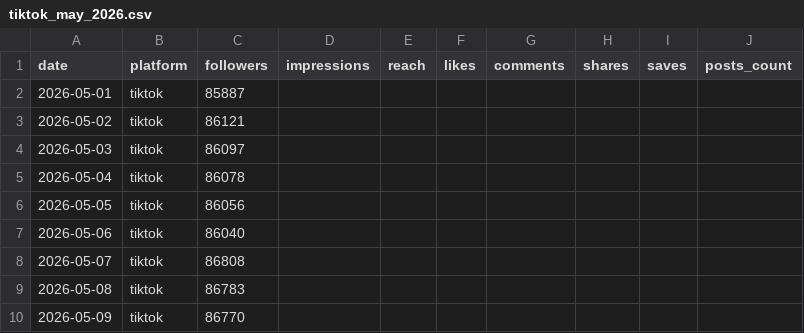
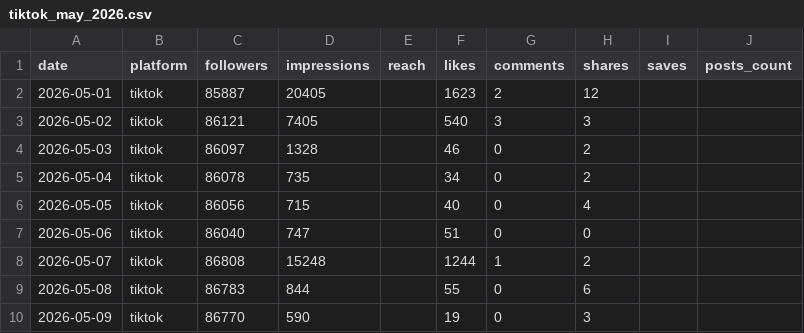
Before and after one commit to stonekum/dataset, a CSV file: data/samples/tiktok_may_2026.csv, drawn as a sheet; only a part is shown; the diff covers the shown part only.

```diff
--- a/data/samples/tiktok_may_2026.csv
+++ b/data/samples/tiktok_may_2026.csv
@@ -1,10 +1,10 @@
 date,platform,followers,impressions,reach,likes,comments,shares,saves,posts_count
-2026-05-01,tiktok,85887,,,,,,,
-2026-05-02,tiktok,86121,,,,,,,
-2026-05-03,tiktok,86097,,,,,,,
-2026-05-04,tiktok,86078,,,,,,,
-2026-05-05,tiktok,86056,,,,,,,
-2026-05-06,tiktok,86040,,,,,,,
-2026-05-07,tiktok,86808,,,,,,,
-2026-05-08,tiktok,86783,,,,,,,
-2026-05-09,tiktok,86770,,,,,,,
+2026-05-01,tiktok,85887,20405,,1623,2,12,,
+2026-05-02,tiktok,86121,7405,,540,3,3,,
+2026-05-03,tiktok,86097,1328,,46,0,2,,
+2026-05-04,tiktok,86078,735,,34,0,2,,
+2026-05-05,tiktok,86056,715,,40,0,4,,
+2026-05-06,tiktok,86040,747,,51,0,0,,
+2026-05-07,tiktok,86808,15248,,1244,1,2,,
+2026-05-08,tiktok,86783,844,,55,0,6,,
+2026-05-09,tiktok,86770,590,,19,0,3,,
```
Also changed, not shown: 60 edited cells elsewhere in this file, data/samples/april_may_2026_all_platforms.csv.
